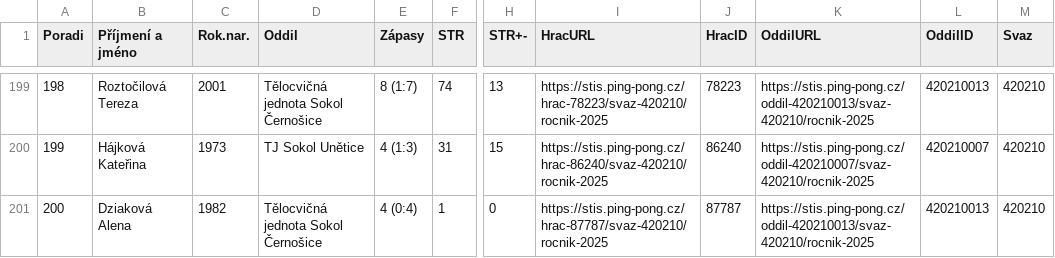
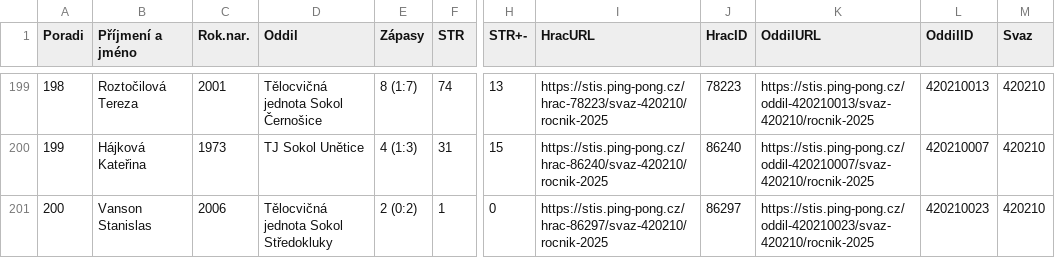
Before and after one commit to dvojtech/stis-soupisky, a CSV file: data/zebricek_420210_2025_kat-s.csv, drawn as a sheet; only a part is shown, gaps mark what is left out; the diff names each change by its address in the sheet, - before the commit and + after, or states it on an @@ line.

```diff
--- a/data/zebricek_420210_2025_kat-s.csv
+++ b/data/zebricek_420210_2025_kat-s.csv
-B201 (Příjmení a jméno): Dziaková Alena
+B201 (Příjmení a jméno): Vanson Stanislas
-C201 (Rok.nar.): 1982
+C201 (Rok.nar.): 2006
-D201 (Oddil): Tělocvičná jednota Sokol Černošice
+D201 (Oddil): Tělocvičná jednota Sokol Středokluky
-E201 (Zápasy): 4 (0:4)
+E201 (Zápasy): 2 (0:2)
-I201 (HracURL): https://stis.ping-pong.cz/hrac-87787/svaz-420210/rocnik-2025
+I201 (HracURL): https://stis.ping-pong.cz/hrac-86297/svaz-420210/rocnik-2025
-J201 (HracID): 87787
+J201 (HracID): 86297
-K201 (OddilURL): https://stis.ping-pong.cz/oddil-420210013/svaz-420210/rocnik-2025
+K201 (OddilURL): https://stis.ping-pong.cz/oddil-420210023/svaz-420210/rocnik-2025
-L201 (OddilID): 420210013
+L201 (OddilID): 420210023
```
